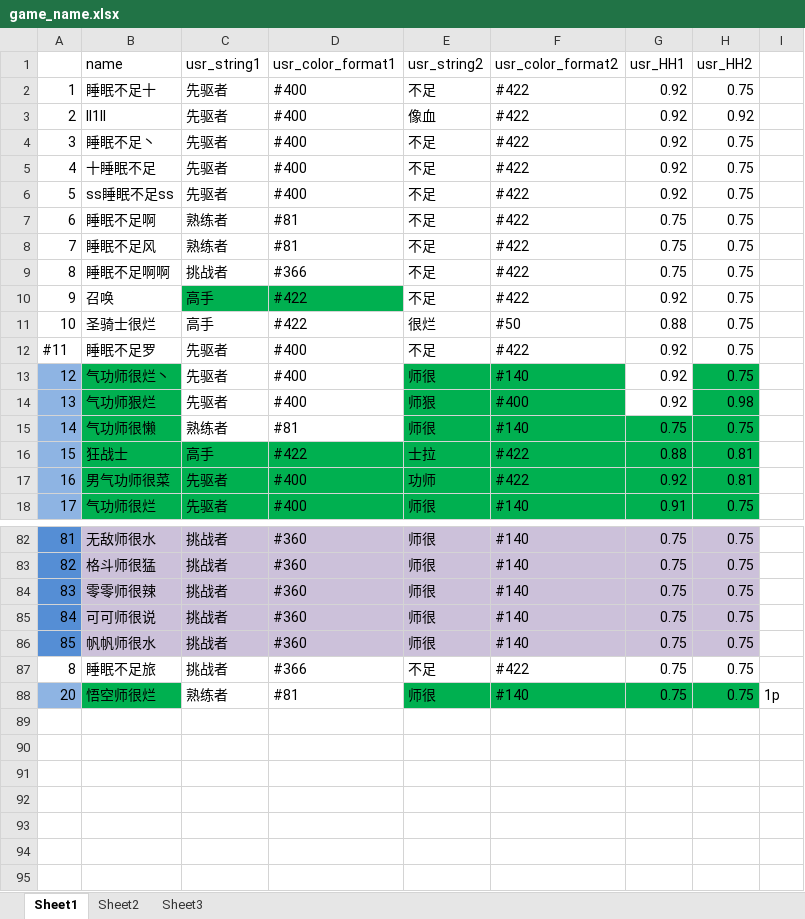
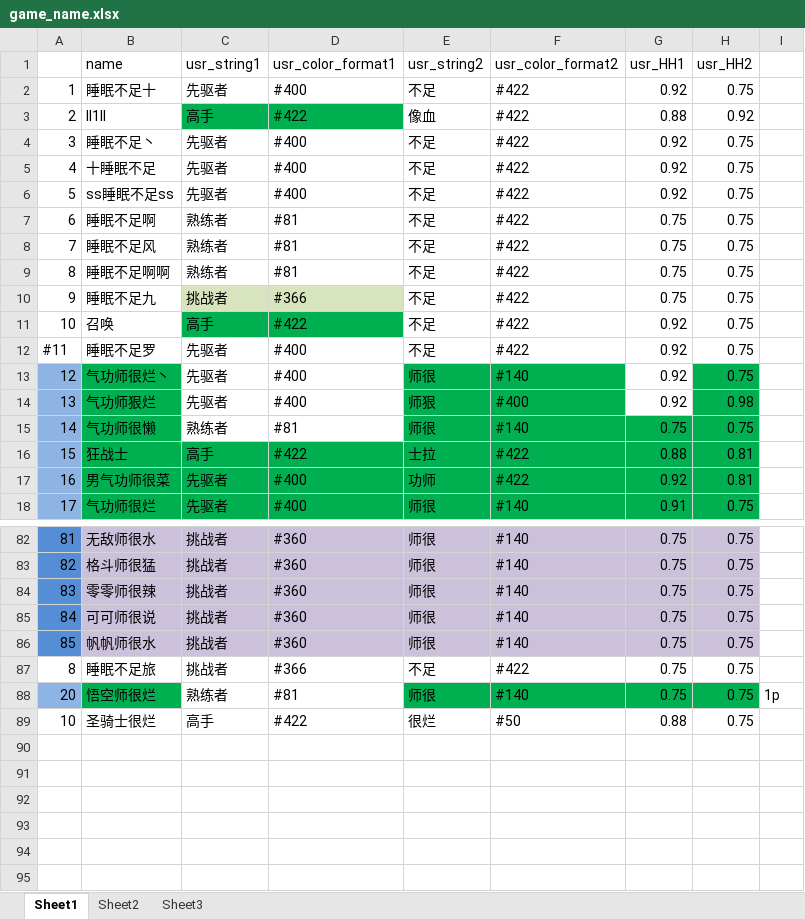
Before and after one commit to Lightman-yang/webdriver_new, an Excel workbook: lw/game_name.xlsx, sheet Sheet1, drawn as a sheet; only a part is shown, gaps mark what is left out; values as stored, in another font and other column widths than the file's, no borders; the diff names each change by its address in the sheet, - before the commit and + after, or states it on an @@ line.

```diff
--- a/lw/game_name.xlsx (sheet Sheet1)
+++ b/lw/game_name.xlsx (sheet Sheet1)
-C3 (usr_string1): 先驱者
+C3 (usr_string1): 高手
-C3:D3 fill: none
+C3:D3 fill: #00B050
-D3 (usr_color_format1): #400
+D3 (usr_color_format1): #422
-G3 (usr_HH1): 0.92
+G3 (usr_HH1): 0.88
-C9 (usr_string1): 挑战者
+C9 (usr_string1): 熟练者
-D9 (usr_color_format1): #366
+D9 (usr_color_format1): #81
-B10 (name): 召唤
+B10 (name): 睡眠不足九
-C10 (usr_string1): 高手
+C10 (usr_string1): 挑战者
-C10:D10 fill: #00B050
+C10:D10 fill: #D7E4BD
-D10 (usr_color_format1): #422
+D10 (usr_color_format1): #366
-G10 (usr_HH1): 0.92
+G10 (usr_HH1): 0.75
-B11 (name): 圣骑士很烂
+B11 (name): 召唤
-C11:D11 fill: none
+C11:D11 fill: #00B050
-E11 (usr_string2): 很烂
+E11 (usr_string2): 不足
-F11 (usr_color_format2): #50
+F11 (usr_color_format2): #422
-G11 (usr_HH1): 0.88
+G11 (usr_HH1): 0.92
-row 89: (empty)
+row 89: 10 | 圣骑士很烂 | 高手 | #422 | 很烂 | #50 | 0.88 | 0.75
```
Also changed, not shown: 1 other file.
